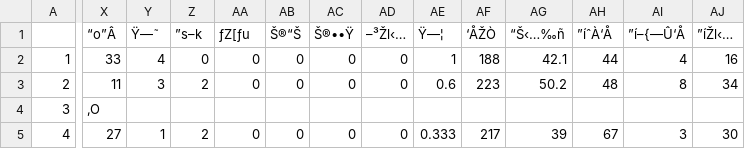
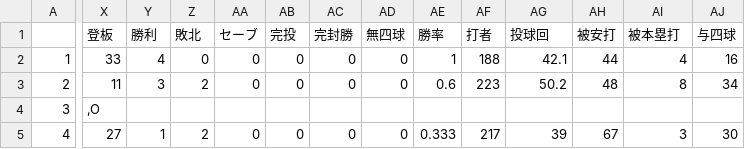
Before and after one commit to t203008/Designed-For-Assiginment, a CSV file: 戦力外.csv, drawn as a sheet; only a part is shown, gaps mark what is left out; the diff covers the shown part only; the diff names each change by its address in the sheet, - before the commit and + after, or states it on an @@ line.

```diff
--- a/戦力外.csv
+++ b/戦力外.csv
-X1: “o”Â
+X1: 登板
-Y1: Ÿ—˜
+Y1: 勝利
-Z1: ”s–k
+Z1: 敗北
-AA1: ƒZ[ƒu
+AA1: セーブ
-AB1: Š®“Š
+AB1: 完投
-AC1: Š®••Ÿ
+AC1: 完封勝
-AD1: –³Žl‹…
+AD1: 無四球
-AE1: Ÿ—¦
+AE1: 勝率
-AF1: ‘ÅŽÒ
+AF1: 打者
-AG1: “Š‹…‰ñ
+AG1: 投球回
-AH1: ”íˆÀ‘Å
+AH1: 被安打
-AI1: ”í–{—Û‘Å
+AI1: 被本塁打
-AJ1: ”íŽl‹…
+AJ1: 与四球
```
Also changed, not shown: 7 edited cells elsewhere in this file, 1 other file.
